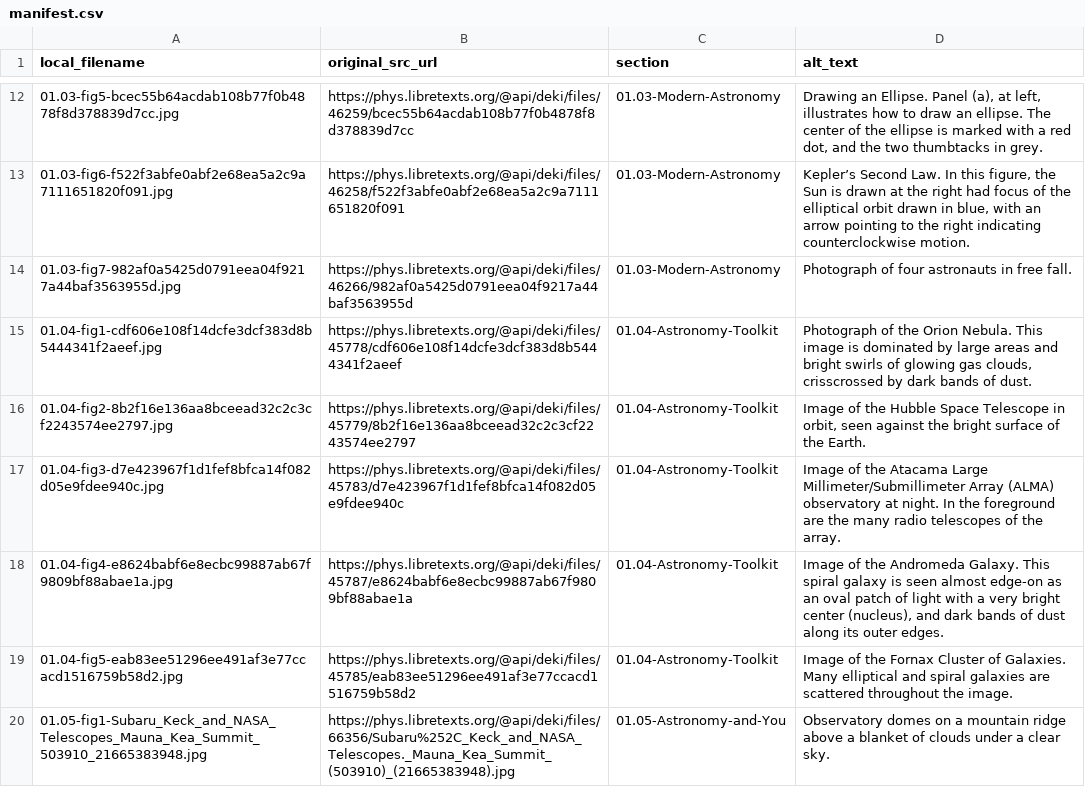
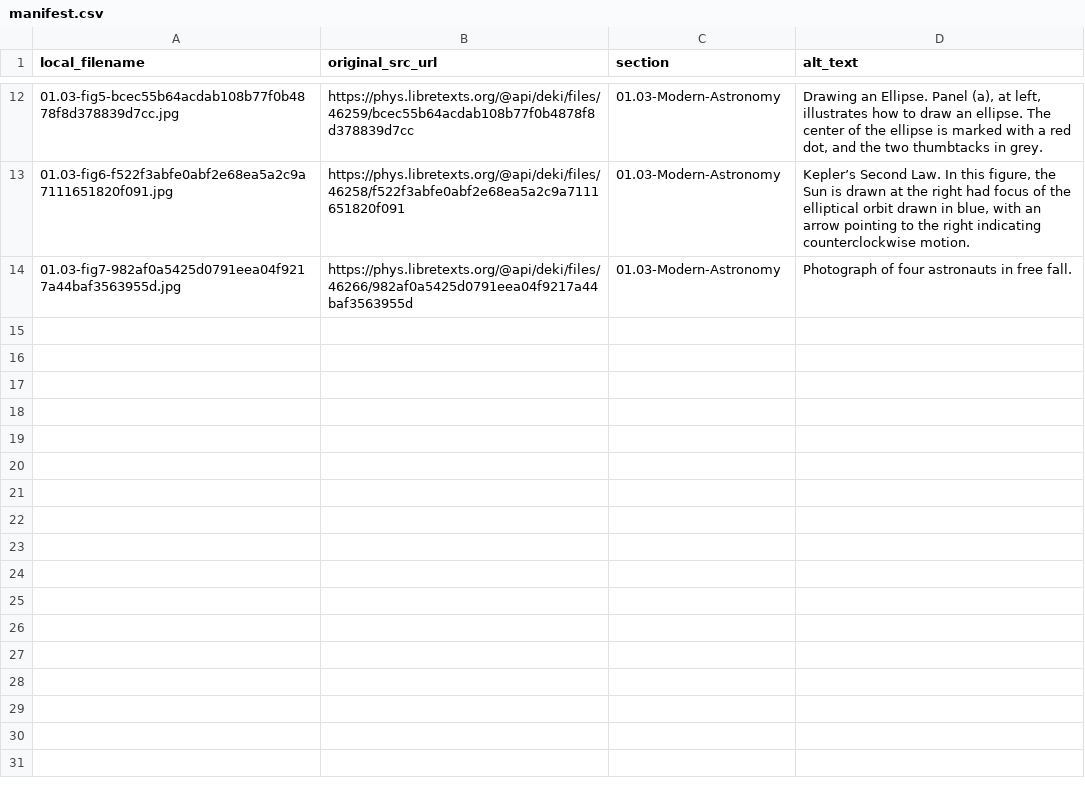
Before and after one commit to rachelmastrapa-dev/OER-Stellar, a CSV file: chapters/01-Introduction-to-Astronomy/images/manifest.csv, drawn as a sheet; only a part is shown, gaps mark what is left out; the diff names each change by its address in the sheet, - before the commit and + after, or states it on an @@ line.

```diff
--- a/chapters/01-Introduction-to-Astronomy/images/manifest.csv
+++ b/chapters/01-Introduction-to-Astronomy/images/manifest.csv
-row 15: 01.04-fig1-cdf606e108f14dcfe3dcf383d8b5444341f2aeef.jpg | https://phys.libretexts.org/@api/deki/files/45778/cdf606e108f14dcfe3dcf383d8b5444341f2aeef | 01.04-Astronomy-Toolkit | Photograph of the Orion Nebula. This image is dominated by large areas and bright swirls of glowing gas clouds, crisscrossed by dark bands of dust.
-row 16: 01.04-fig2-8b2f16e136aa8bceead32c2c3cf2243574ee2797.jpg | https://phys.libretexts.org/@api/deki/files/45779/8b2f16e136aa8bceead32c2c3cf2243574ee2797 | 01.04-Astronomy-Toolkit | Image of the Hubble Space Telescope in orbit, seen against the bright surface of the Earth.
-row 17: 01.04-fig3-d7e423967f1d1fef8bfca14f082d05e9fdee940c.jpg | https://phys.libretexts.org/@api/deki/files/45783/d7e423967f1d1fef8bfca14f082d05e9fdee940c | 01.04-Astronomy-Toolkit | Image of the Atacama Large Millimeter/Submillimeter Array (ALMA) observatory at night. In the foreground are the many radio telescopes of the array.
-row 18: 01.04-fig4-e8624babf6e8ecbc99887ab67f9809bf88abae1a.jpg | https://phys.libretexts.org/@api/deki/files/45787/e8624babf6e8ecbc99887ab67f9809bf88abae1a | 01.04-Astronomy-Toolkit | Image of the Andromeda Galaxy. This spiral galaxy is seen almost edge-on as an oval patch of light with a very bright center (nucleus), and dark bands of dust along its outer edges.
-row 19: 01.04-fig5-eab83ee51296ee491af3e77ccacd1516759b58d2.jpg | https://phys.libretexts.org/@api/deki/files/45785/eab83ee51296ee491af3e77ccacd1516759b58d2 | 01.04-Astronomy-Toolkit | Image of the Fornax Cluster of Galaxies. Many elliptical and spiral galaxies are scattered throughout the image.
-row 20: 01.05-fig1-Subaru_Keck_and_NASA_Telescopes_Mauna_Kea_Summit_503910_21665383948.jpg | https://phys.libretexts.org/@api/deki/files/66356/Subaru%252C_Keck_and_NASA_Telescopes._Mauna_Kea_Summit_(503910)_(21665383948).jpg | 01.05-Astronomy-and-You | Observatory domes on a mountain ridge above a blanket of clouds under a clear sky.
```
Also changed, not shown: chapters/01-Introduction-to-Astronomy/key-terms.csv, chapters/01-Introduction-to-Astronomy/sources/figure-attributions.csv, 14 other files.
